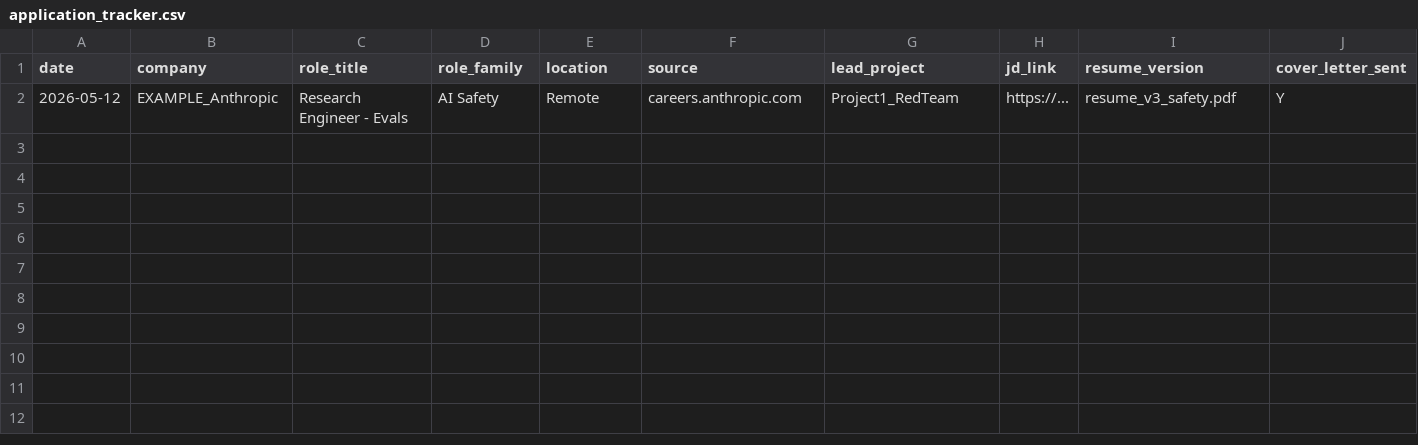
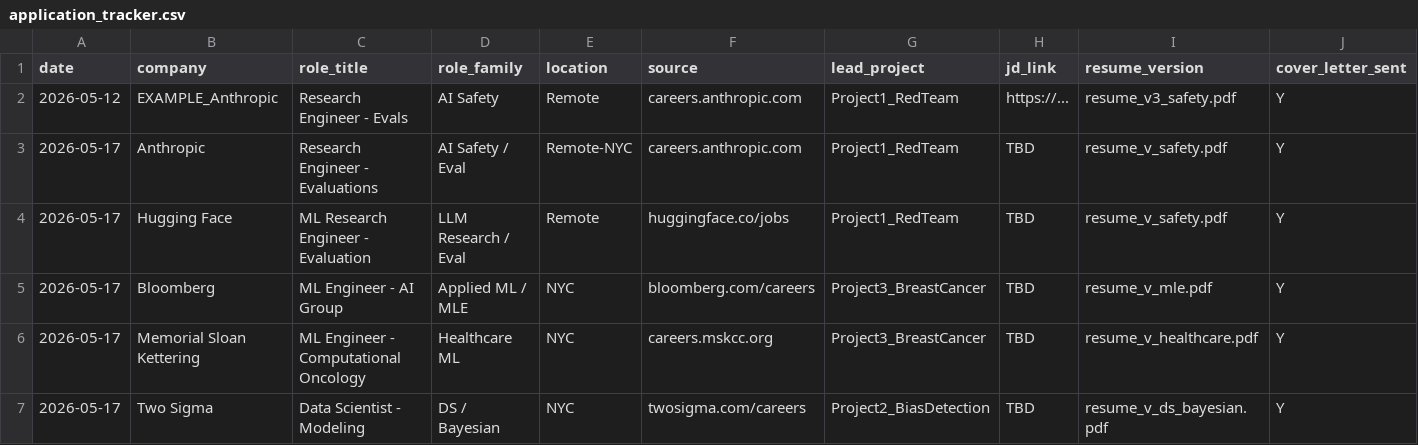
Before and after one commit to dl1413/Machine-Learning-Research-Engineering-Project-Profile, a CSV file: application_tracker.csv, drawn as a sheet; only a part is shown; rows hold the shown columns only; the diff names each change by its address in the sheet, - before the commit and + after, or states it on an @@ line.

```diff
--- a/application_tracker.csv
+++ b/application_tracker.csv
+row 3: 2026-05-17 | Anthropic | Research Engineer - Evaluations | AI Safety / Eval | Remote-NYC | careers.anthropic.com | Project1_RedTeam | TBD | resume_v_safety.pdf | Y
+row 4: 2026-05-17 | Hugging Face | ML Research Engineer - Evaluation | LLM Research / Eval | Remote | huggingface.co/jobs | Project1_RedTeam | TBD | resume_v_safety.pdf | Y
+row 5: 2026-05-17 | Bloomberg | ML Engineer - AI Group | Applied ML / MLE | NYC | bloomberg.com/careers | Project3_BreastCancer | TBD | resume_v_mle.pdf | Y
+row 6: 2026-05-17 | Memorial Sloan Kettering | ML Engineer - Computational Oncology | Healthcare ML | NYC | careers.mskcc.org | Project3_BreastCancer | TBD | resume_v_healthcare.pdf | Y
+row 7: 2026-05-17 | Two Sigma | Data Scientist - Modeling | DS / Bayesian | NYC | twosigma.com/careers | Project2_BiasDetection | TBD | resume_v_ds_bayesian.pdf | Y
```
Also changed, not shown: 6 other files.
